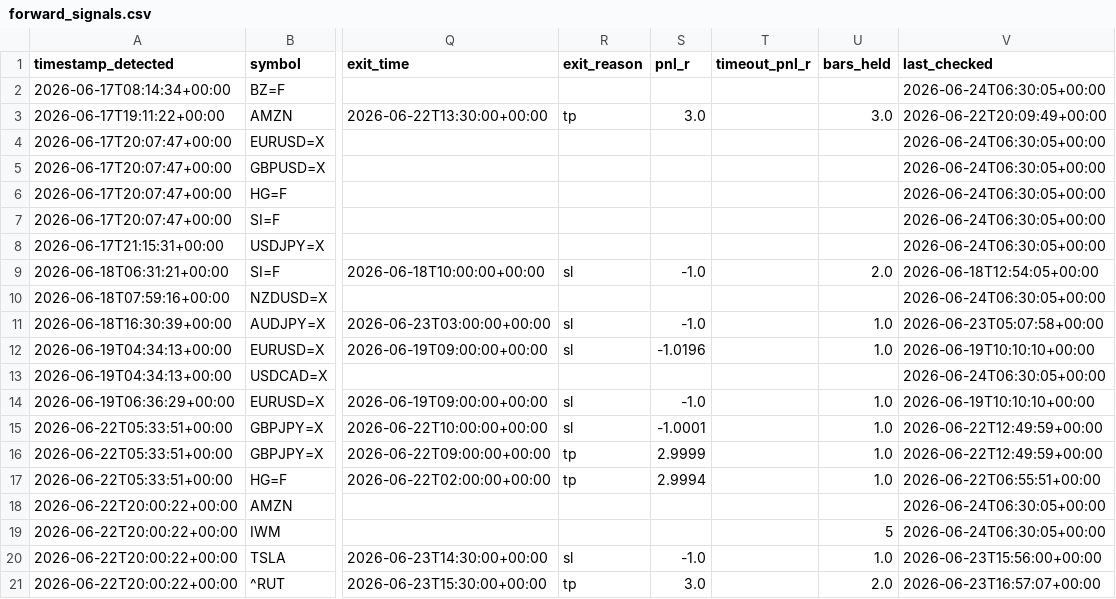
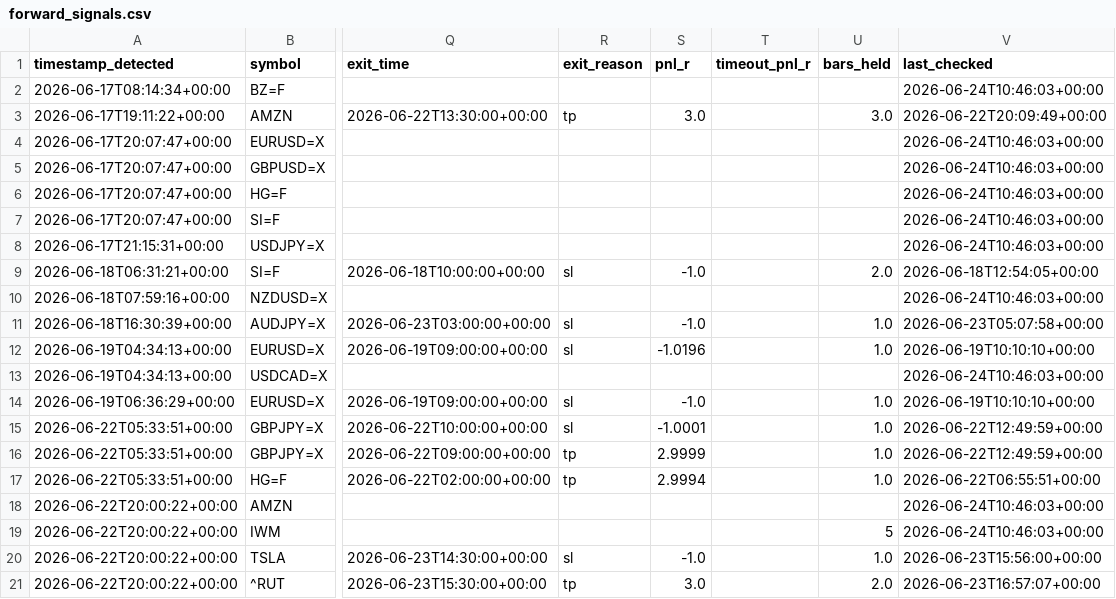
Before and after one commit to anabil-muthmercapital/S-D-learning, a CSV file: data/forward_signals.csv, drawn as a sheet; only a part is shown, gaps mark what is left out; the diff covers the shown part only; the diff names each change by its address in the sheet, - before the commit and + after, or states it on an @@ line.

```diff
--- a/data/forward_signals.csv
+++ b/data/forward_signals.csv
-V2 (last_checked): 2026-06-24T06:30:05+00:00
+V2 (last_checked): 2026-06-24T10:46:03+00:00
-V4:V8 (last_checked): 2026-06-24T06:30:05+00:00
+V4:V8 (last_checked): 2026-06-24T10:46:03+00:00
-V10 (last_checked): 2026-06-24T06:30:05+00:00
+V10 (last_checked): 2026-06-24T10:46:03+00:00
-V13 (last_checked): 2026-06-24T06:30:05+00:00
+V13 (last_checked): 2026-06-24T10:46:03+00:00
-V18:V19 (last_checked): 2026-06-24T06:30:05+00:00
+V18:V19 (last_checked): 2026-06-24T10:46:03+00:00
```
Also changed, not shown: 8 edited cells elsewhere in this file.
